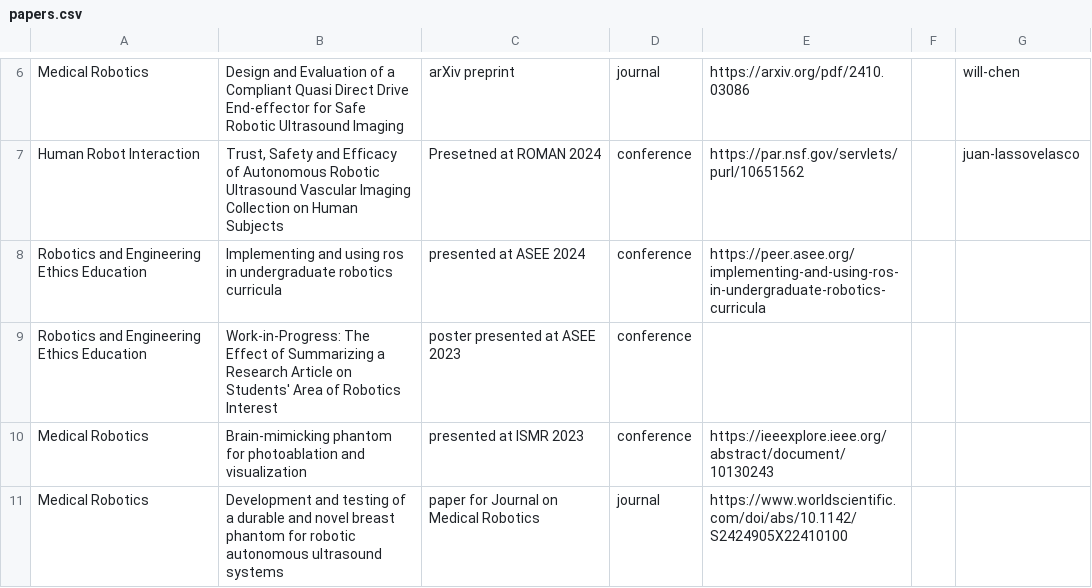
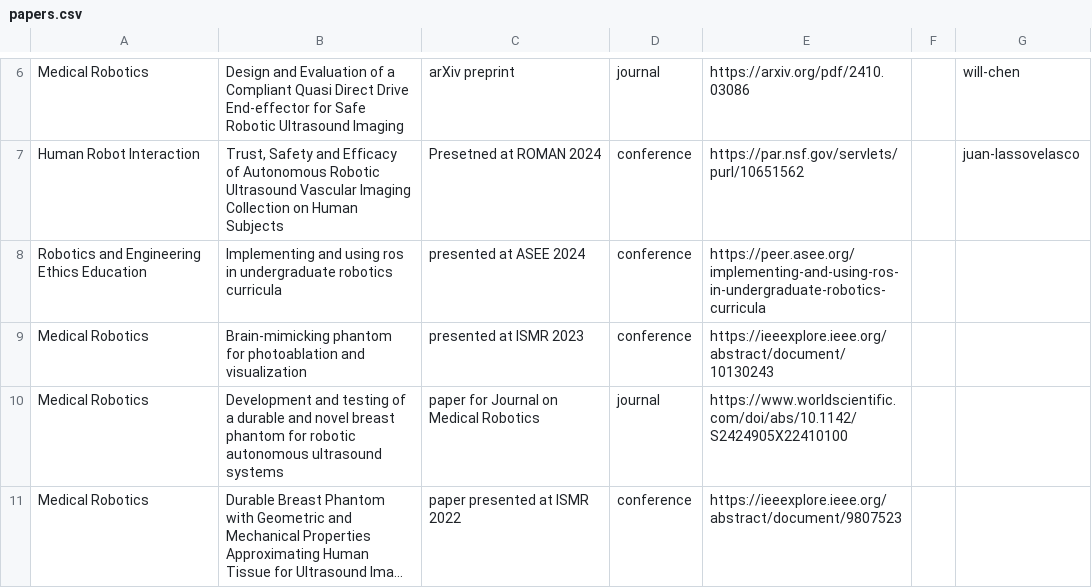
Before and after one commit to seamuslowry/siobhan-oca, a CSV file: public/research/papers.csv, drawn as a sheet; only a part is shown, gaps mark what is left out; the shorter side is filled out with more unchanged rows; long unchanged cells end in …; the diff names each change by its address in the sheet, - before the commit and + after, or states it on an @@ line.

```diff
--- a/public/research/papers.csv
+++ b/public/research/papers.csv
-row 9: Robotics and Engineering Ethics Education | Work-in-Progress: The Effect of Summarizing a Research Article on Students' Area of Robotics Interest | poster presented at ASEE 2023 | conference
```
Also changed, not shown: public/team/members.csv, 1 other file.
